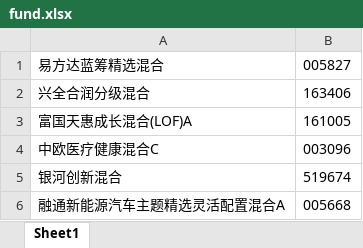
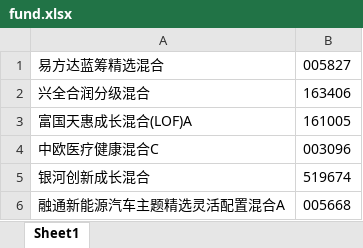
Before and after one commit to BigSyke22/fund_collect, an Excel workbook: fund.xlsx, sheet Sheet1, drawn as a sheet; values as stored, in another font and other column widths than the file's, no borders; the diff names each change by its address in the sheet, - before the commit and + after, or states it on an @@ line.

```diff
--- a/fund.xlsx (sheet Sheet1)
+++ b/fund.xlsx (sheet Sheet1)
-A5: 银河创新混合
+A5: 银河创新成长混合
```
Also changed, not shown: 5 other files.
